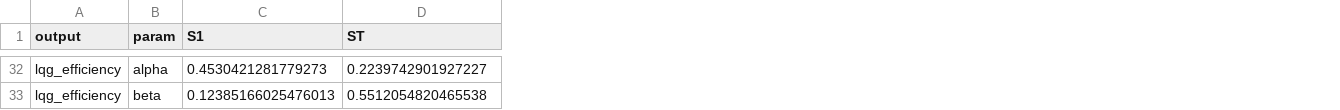
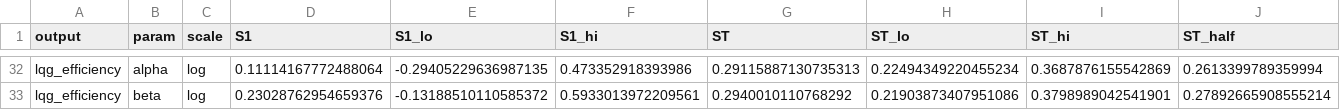
Before and after one commit to nminduo2k5/bqi_project, a CSV file: outputs/results/model/sobol_indices.csv, drawn as a sheet; only a part is shown, gaps mark what is left out; addresses are those after the commit; the diff covers the shown part only; the diff names each change by its address in the sheet, - before the commit and + after, or states it on an @@ line.

```diff
--- a/outputs/results/model/sobol_indices.csv
+++ b/outputs/results/model/sobol_indices.csv
+column C (scale), rows 32-33: log | log
+column E (S1_lo), rows 32-33: -0.29405229636987135 | -0.13188510110585372
+column F (S1_hi), rows 32-33: 0.473352918393986 | 0.5933013972209561
+column H (ST_lo), rows 32-33: 0.22494349220455234 | 0.21903873407951086
+column I (ST_hi), rows 32-33: 0.3687876155542869 | 0.3798989042541901
+column J (ST_half), rows 32-33: 0.2613399789359994 | 0.27892665908555214
-D32 (S1): 0.4530421281779273
+D32 (S1): 0.11114167772488064
-G32 (ST): 0.2239742901927227
+G32 (ST): 0.29115887130735313
-D33 (S1): 0.12385166025476013
+D33 (S1): 0.23028762954659376
-G33 (ST): 0.5512054820465538
+G33 (ST): 0.2940010110768292
```
Also changed, not shown: 3 added rows, 3 removed rows and 51 edited cells elsewhere in this file, outputs/results/model/design_grid_crb.csv, 37 other files.
